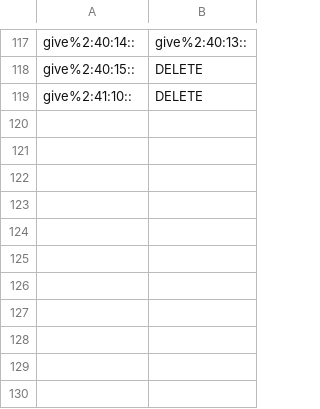
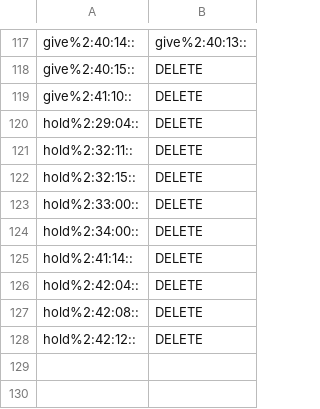
Before and after one commit to aalgirdas/wordnet_onto, a TSV file: synset_to_synset.tsv, drawn as a sheet; only a part is shown, gaps mark what is left out; the shorter side is filled out with more unchanged rows.

Commit message:
Update synset_to_synset.tsv

```diff
--- a/synset_to_synset.tsv
+++ b/synset_to_synset.tsv
@@ -119,2 +119,11 @@ give%2:40:15::	DELETE
 give%2:41:10::	DELETE
+hold%2:29:04::	DELETE
+hold%2:32:11::	DELETE
+hold%2:32:15::	DELETE
+hold%2:33:00::	DELETE
+hold%2:34:00::	DELETE
+hold%2:41:14::	DELETE
+hold%2:42:04::	DELETE
+hold%2:42:08::	DELETE
+hold%2:42:12::	DELETE
 
```
